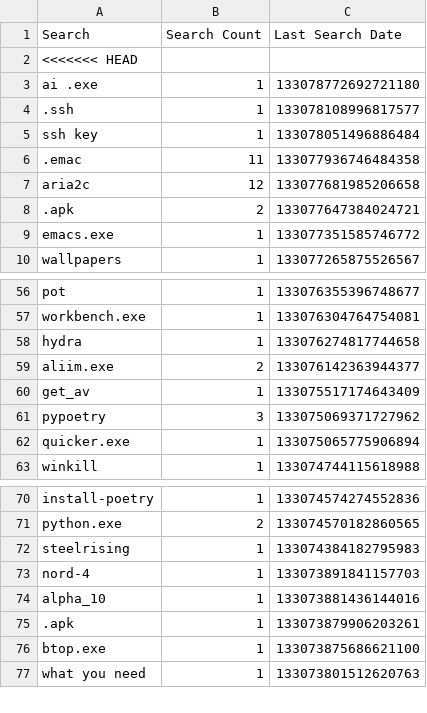
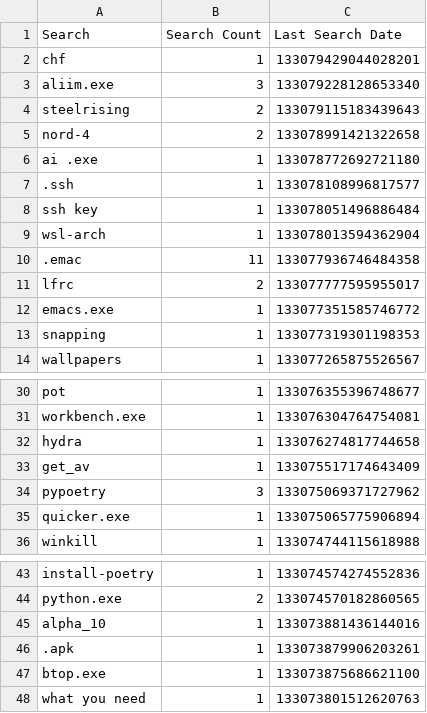
Before and after one commit to odoochain/zenman-dotfiles, a CSV file: windows/everything/Search History-1.5a.csv, drawn as a sheet; only a part is shown, gaps mark what is left out; the diff covers the shown part only.

```diff
--- a/windows/everything/Search History-1.5a.csv
+++ b/windows/everything/Search History-1.5a.csv
@@ -1,3 +1,6 @@
 Search,Search Count,Last Search Date
-<<<<<<< HEAD
+"chf",1,133079429044028201
+"aliim.exe",3,133079228128653340
+"steelrising",2,133079115183439643
+"nord-4",2,133078991421322658
 "ai .exe",1,133078772692721180
@@ -5,6 +8,7 @@ Search,Search Count,Last Search Date
 "ssh key",1,133078051496886484
+"wsl-arch",1,133078013594362904
 ".emac",11,133077936746484358
-"aria2c",12,133077681985206658
-".apk",2,133077647384024721
+"lfrc",2,133077777595955017
 "emacs.exe",1,133077351585746772
+"snapping",1,133077319301198353
 "wallpapers",1,133077265875526567
@@ -58,3 +32,2 @@ Search,Search Count,Last Search Date
 "hydra",1,133076274817744658
-"aliim.exe",2,133076142363944377
 "get_av",1,133075517174643409
@@ -71,4 +44,2 @@ Search,Search Count,Last Search Date
 "python.exe",2,133074570182860565
-"steelrising",1,133074384182795983
-"nord-4",1,133073891841157703
 "alpha_10",1,133073881436144016
```
Also changed, not shown: 27 removed rows and 2 moved rows elsewhere in this file, windows/everything/Run History-1.5a.csv, 3 other files.
